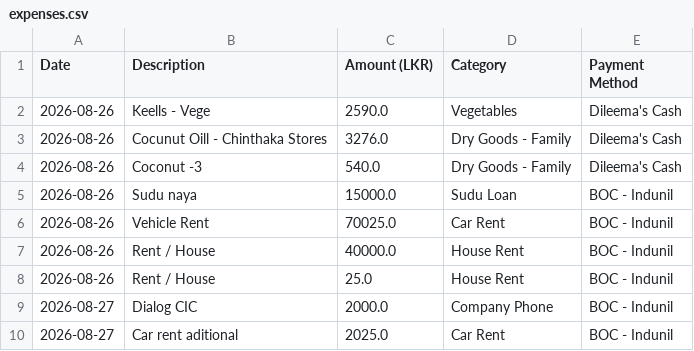
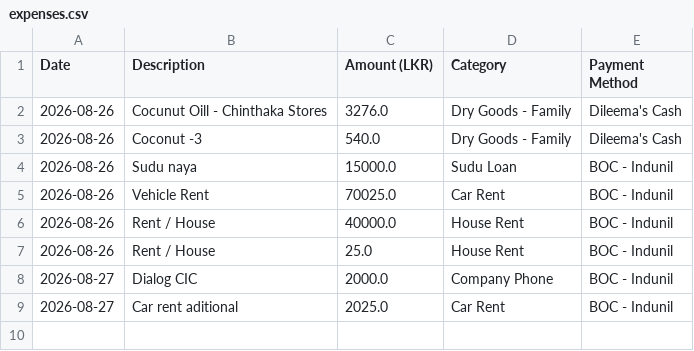
Before and after one commit to idulakpr/family-finance-tracker, a CSV file: data/expenses.csv, drawn as a sheet; the diff names each change by its address in the sheet, - before the commit and + after, or states it on an @@ line.

Commit message:
Delete expense record

```diff
--- a/data/expenses.csv
+++ b/data/expenses.csv
-row 2: 2026-08-26 | Keells - Vege | 2590.0 | Vegetables | Dileema's Cash
```
